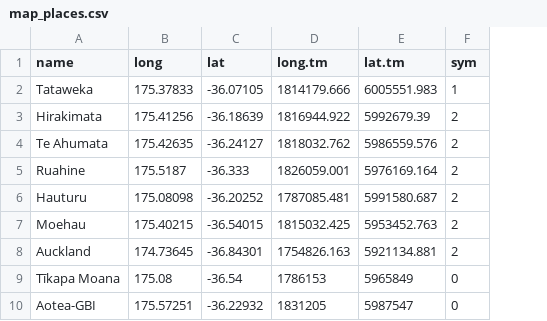
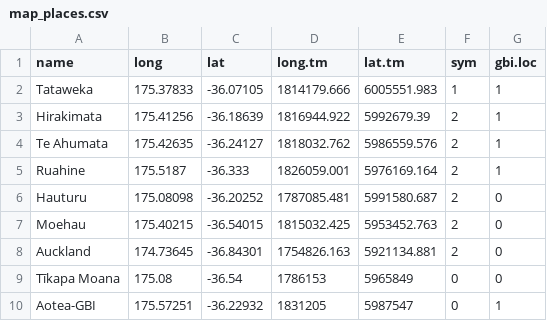
Before and after one commit to georgep49/gbiElevation, a CSV file: data/map_places.csv, drawn as a sheet; the diff names each change by its address in the sheet, - before the commit and + after, or states it on an @@ line.

```diff
--- a/data/map_places.csv
+++ b/data/map_places.csv
+column G (gbi.loc), rows 2-10: 1 | 1 | 1 | 1 | 0 | 0 | 0 | 0 | 1
```
Also changed, not shown: 14 other files.
